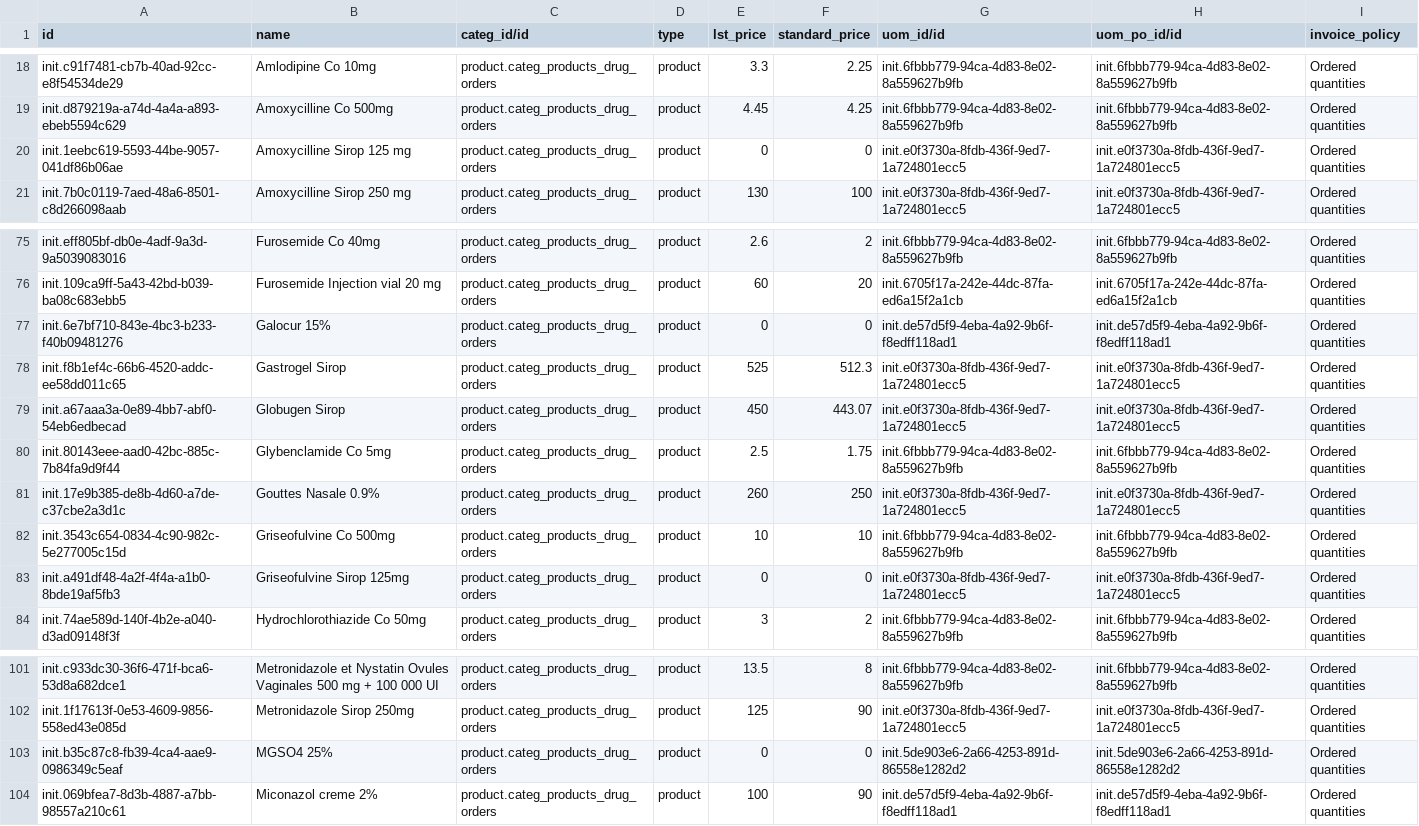
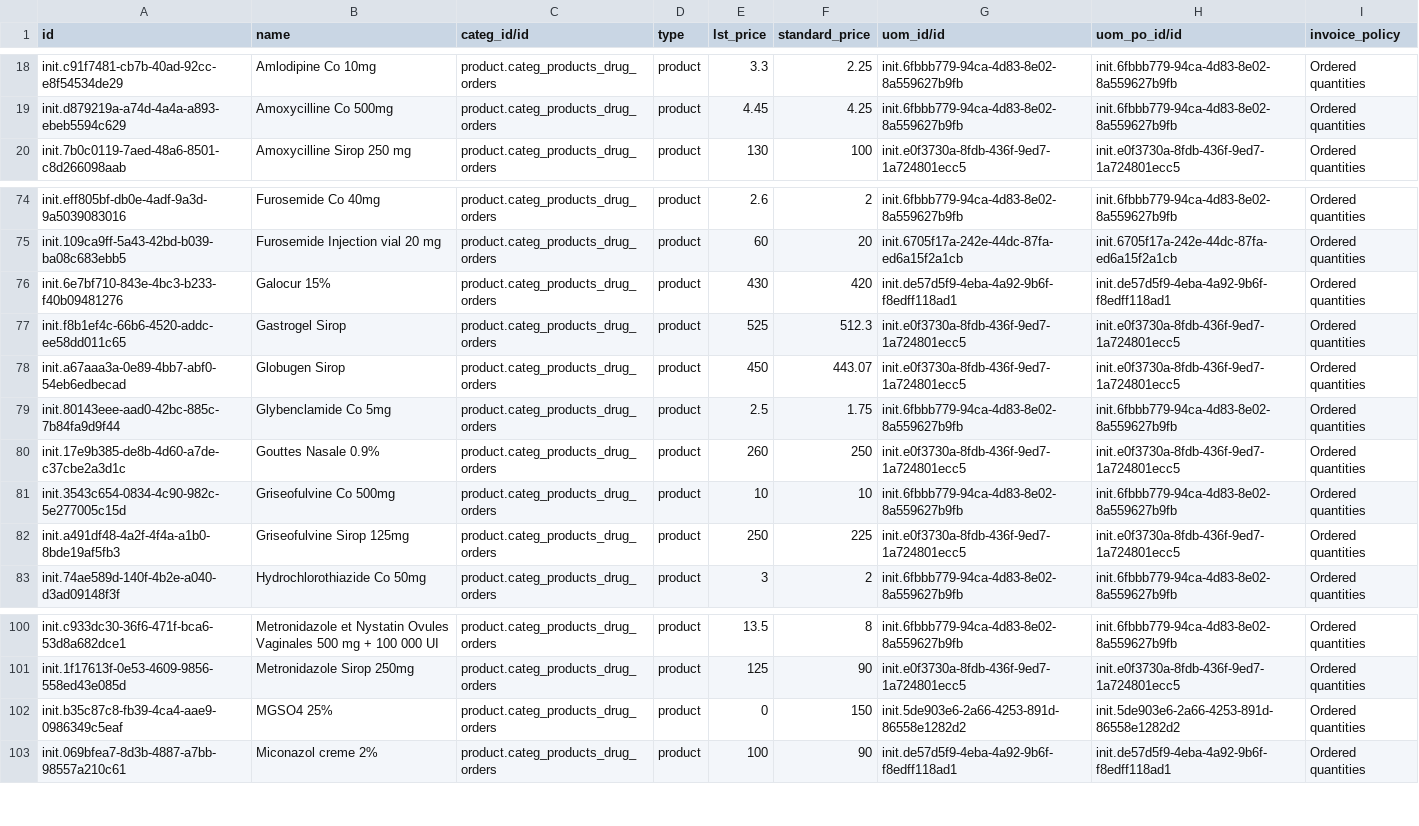
Before and after one commit to mekomsolutions/odoo-config-c2c, a CSV file: configuration/product_variant/drugs.csv, drawn as a sheet; only a part is shown, gaps mark what is left out; removed rows and columns are numbered as before the commit, all else as after; the diff names each change by its address in the sheet, - before the commit and + after, or states it on an @@ line.

Commit message:
Update missing drug prices

```diff
--- a/configuration/product_variant/drugs.csv
+++ b/configuration/product_variant/drugs.csv
-row 20: init.1eebc619-5593-44be-9057-041df86b06ae | Amoxycilline Sirop 125 mg | product.categ_products_drug_orders | product | 0 | 0 | init.e0f3730a-8fdb-436f-9ed7-1a724801ecc5 | init.e0f3730a-8fdb-436f-9ed7-1a724801ecc5 | Ordered quantities
-E76 (lst_price): 0
+E76 (lst_price): 430
-F76 (standard_price): 0
+F76 (standard_price): 420
-E82 (lst_price): 0
+E82 (lst_price): 250
-F82 (standard_price): 0
+F82 (standard_price): 225
-F102 (standard_price): 0
+F102 (standard_price): 150
```
